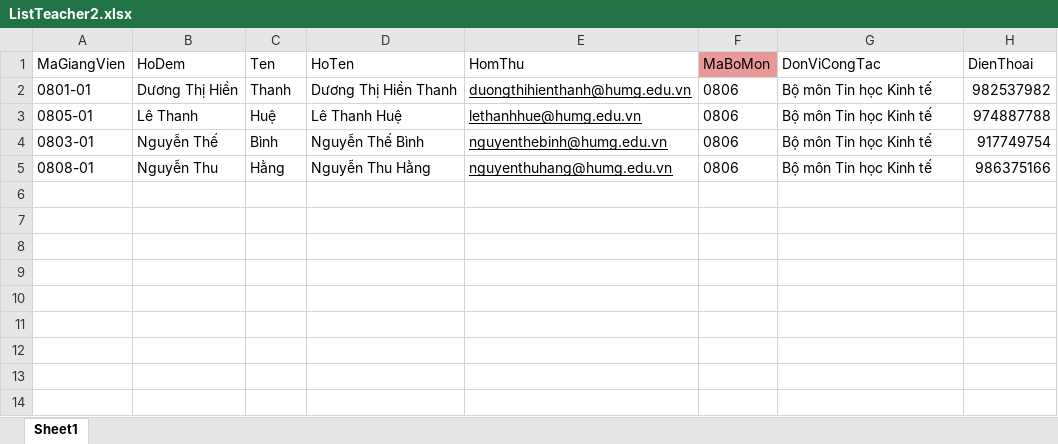
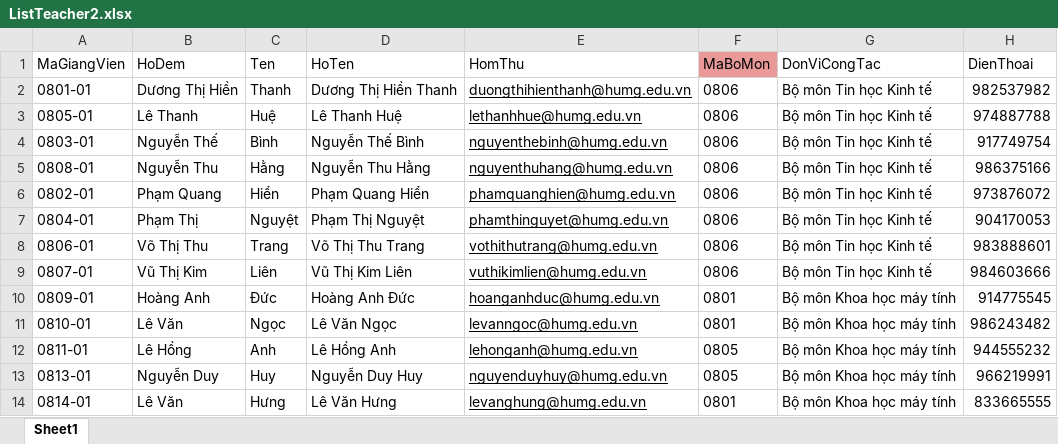
Before and after one commit to VietHoang150298/QuanLyDoAnVer1, an Excel workbook: Content/ExcelFiles/ListTeacher2.xlsx, sheet Sheet1, drawn as a sheet; values as stored, in another font and other column widths than the file's, no borders; the diff names each change by its address in the sheet, - before the commit and + after, or states it on an @@ line.

```diff
--- a/Content/ExcelFiles/ListTeacher2.xlsx (sheet Sheet1)
+++ b/Content/ExcelFiles/ListTeacher2.xlsx (sheet Sheet1)
+row 6: 0802-01 | Phạm Quang | Hiển | Phạm Quang Hiển | phamquanghien@humg.edu.vn | 0806 | Bộ môn Tin học Kinh tế | 973876072
+row 7: 0804-01 | Phạm Thị | Nguyệt | Phạm Thị Nguyệt | phamthinguyet@humg.edu.vn | 0806 | Bộ môn Tin học Kinh tế | 904170053
+row 8: 0806-01 | Võ Thị Thu | Trang | Võ Thị Thu Trang | vothithutrang@humg.edu.vn | 0806 | Bộ môn Tin học Kinh tế | 983888601
+row 9: 0807-01 | Vũ Thị Kim | Liên | Vũ Thị Kim Liên | vuthikimlien@humg.edu.vn | 0806 | Bộ môn Tin học Kinh tế | 984603666
+row 10: 0809-01 | Hoàng Anh | Đức | Hoàng Anh Đức | hoanganhduc@humg.edu.vn | 0801 | Bộ môn Khoa học máy tính | 914775545
+row 11: 0810-01 | Lê Văn | Ngọc | Lê Văn Ngọc | levanngoc@humg.edu.vn | 0801 | Bộ môn Khoa học máy tính | 986243482
+row 12: 0811-01 | Lê Hồng | Anh | Lê Hồng Anh | lehonganh@humg.edu.vn | 0805 | Bộ môn Khoa học máy tính | 944555232
+row 13: 0813-01 | Nguyễn Duy | Huy | Nguyễn Duy Huy | nguyenduyhuy@humg.edu.vn | 0805 | Bộ môn Khoa học máy tính | 966219991
+row 14: 0814-01 | Lê Văn | Hưng | Lê Văn Hưng | levanghung@humg.edu.vn | 0801 | Bộ môn Khoa học máy tính | 833665555
```
Also changed, not shown: Content/ExcelFiles/ListStudent2.xlsx, 23 other files.
